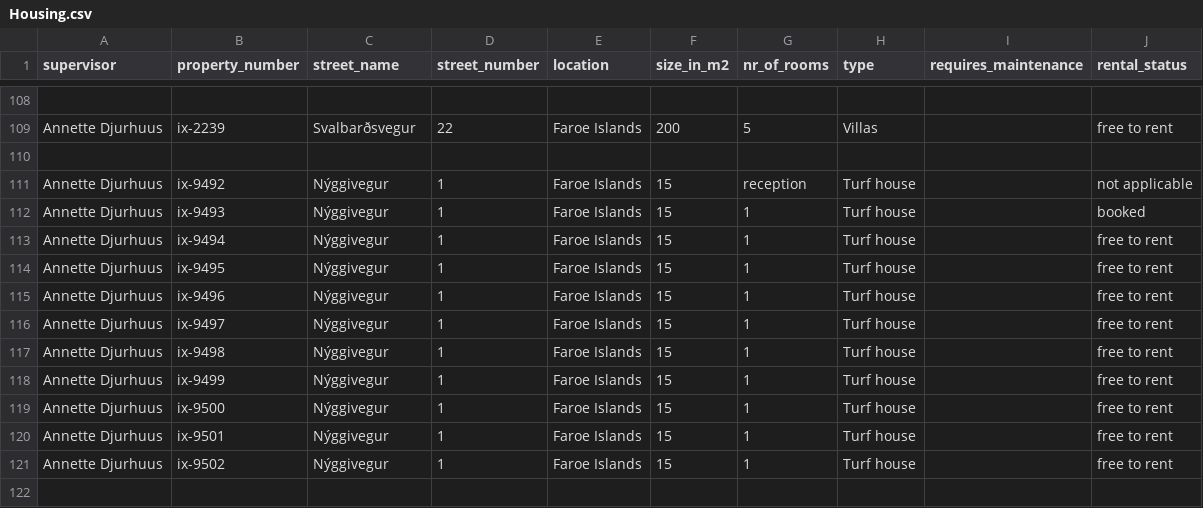
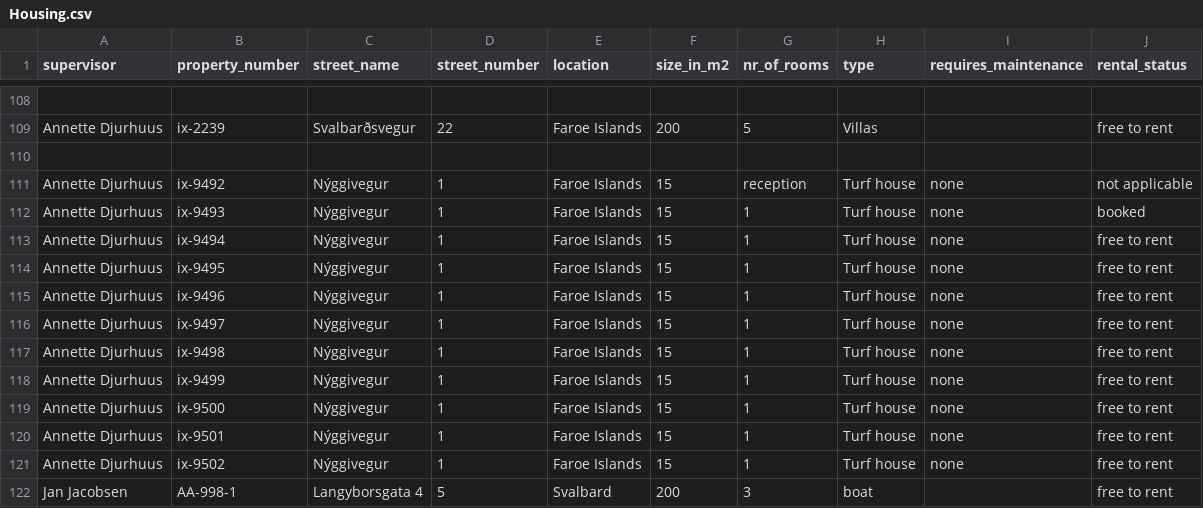
Before and after one commit to TobyWans/NaN-Air, a CSV file: src/data/Housing.csv, drawn as a sheet; only a part is shown, gaps mark what is left out.

```diff
--- a/src/data/Housing.csv
+++ b/src/data/Housing.csv
@@ -110,12 +110,13 @@ Annette Djurhuus,ix-2239,Svalbarðsvegur,22,Faroe Islands,200,5,Villas,,free to
 
-Annette Djurhuus,ix-9492,Nýggivegur,1,Faroe Islands,15,reception,Turf house,,not applicable
-Annette Djurhuus,ix-9493,Nýggivegur,1,Faroe Islands,15,1,Turf house,,booked
-Annette Djurhuus,ix-9494,Nýggivegur,1,Faroe Islands,15,1,Turf house,,free to rent
-Annette Djurhuus,ix-9495,Nýggivegur,1,Faroe Islands,15,1,Turf house,,free to rent
-Annette Djurhuus,ix-9496,Nýggivegur,1,Faroe Islands,15,1,Turf house,,free to rent
-Annette Djurhuus,ix-9497,Nýggivegur,1,Faroe Islands,15,1,Turf house,,free to rent
-Annette Djurhuus,ix-9498,Nýggivegur,1,Faroe Islands,15,1,Turf house,,free to rent
-Annette Djurhuus,ix-9499,Nýggivegur,1,Faroe Islands,15,1,Turf house,,free to rent
-Annette Djurhuus,ix-9500,Nýggivegur,1,Faroe Islands,15,1,Turf house,,free to rent
-Annette Djurhuus,ix-9501,Nýggivegur,1,Faroe Islands,15,1,Turf house,,free to rent
-Annette Djurhuus,ix-9502,Nýggivegur,1,Faroe Islands,15,1,Turf house,,free to rent
+Annette Djurhuus,ix-9492,Nýggivegur,1,Faroe Islands,15,reception,Turf house,none,not applicable
+Annette Djurhuus,ix-9493,Nýggivegur,1,Faroe Islands,15,1,Turf house,none,booked
+Annette Djurhuus,ix-9494,Nýggivegur,1,Faroe Islands,15,1,Turf house,none,free to rent
+Annette Djurhuus,ix-9495,Nýggivegur,1,Faroe Islands,15,1,Turf house,none,free to rent
+Annette Djurhuus,ix-9496,Nýggivegur,1,Faroe Islands,15,1,Turf house,none,free to rent
+Annette Djurhuus,ix-9497,Nýggivegur,1,Faroe Islands,15,1,Turf house,none,free to rent
+Annette Djurhuus,ix-9498,Nýggivegur,1,Faroe Islands,15,1,Turf house,none,free to rent
+Annette Djurhuus,ix-9499,Nýggivegur,1,Faroe Islands,15,1,Turf house,none,free to rent
+Annette Djurhuus,ix-9500,Nýggivegur,1,Faroe Islands,15,1,Turf house,none,free to rent
+Annette Djurhuus,ix-9501,Nýggivegur,1,Faroe Islands,15,1,Turf house,none,free to rent
+Annette Djurhuus,ix-9502,Nýggivegur,1,Faroe Islands,15,1,Turf house,none,free to rent
+Jan Jacobsen,AA-998-1,Langyborsgata 4,5,Svalbard,200,3,boat,,free to rent
```
Also changed, not shown: src/data/Work_Requests.csv, 6 other files.
